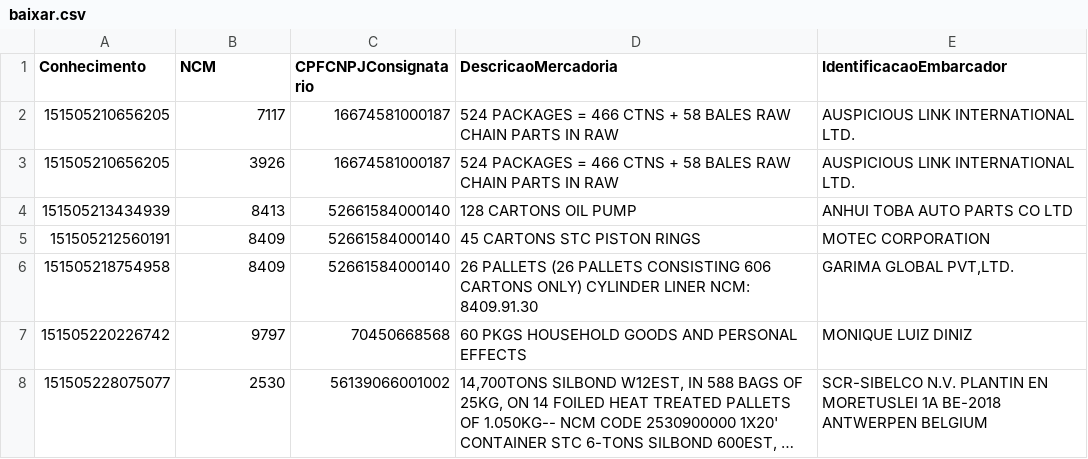
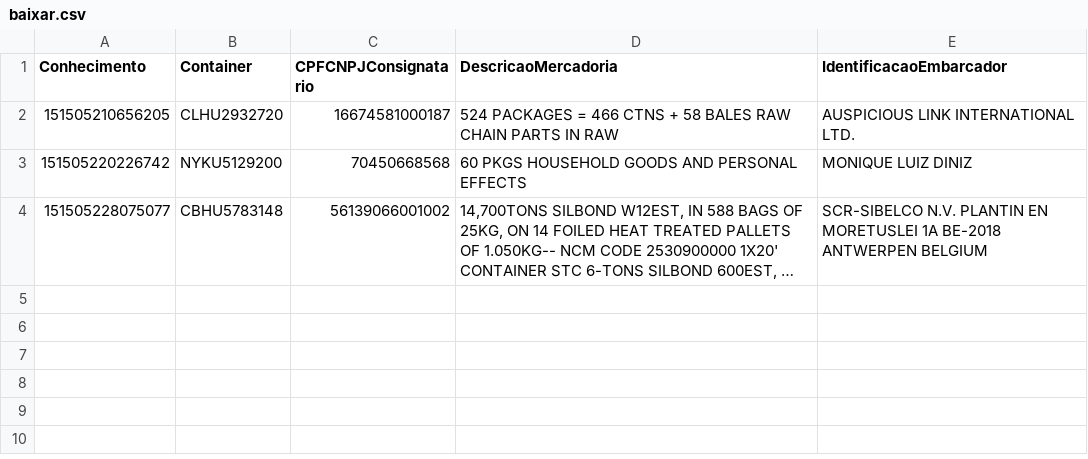
Before and after one commit to IvanBrasilico/ajna_docs, a CSV file: sentinela/static/baixar.csv, drawn as a sheet; long unchanged cells end in …; removed rows and columns are numbered as before the commit, all else as after; the diff names each change by its address in the sheet, - before the commit and + after, or states it on an @@ line.

```diff
--- a/sentinela/static/baixar.csv
+++ b/sentinela/static/baixar.csv
-B1: NCM
+B1: Container
-row 2: 151505210656205 | 7117 | 16674581000187 | 524 PACKAGES = 466 CTNS + 58 BALES RAW CHAIN PARTS IN RAW | AUSPICIOUS LINK INTERNATIONAL LTD.
-B2 (Container): 3926
+B2 (Container): CLHU2932720
-row 4: 151505213434939 | 8413 | 52661584000140 | 128 CARTONS OIL PUMP | ANHUI TOBA AUTO PARTS CO LTD
-row 5: 151505212560191 | 8409 | 52661584000140 | 45 CARTONS STC PISTON RINGS | MOTEC CORPORATION
-row 6: 151505218754958 | 8409 | 52661584000140 | 26 PALLETS (26 PALLETS CONSISTING 606 CARTONS ONLY) CYLINDER LINER NCM: 8409.91.30 | GARIMA GLOBAL PVT,LTD.
-B3 (Container): 9797
+B3 (Container): NYKU5129200
-B4 (Container): 2530
+B4 (Container): CBHU5783148
```
Also changed, not shown: 16 other files.
